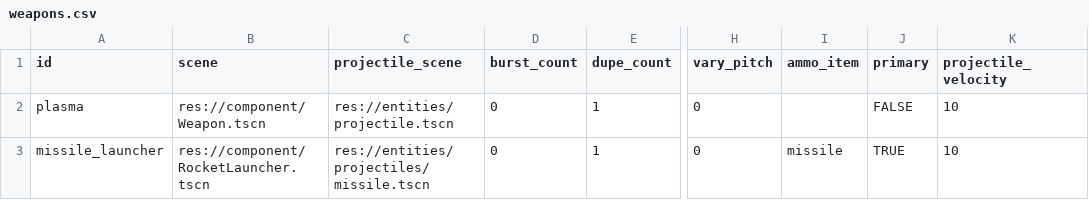
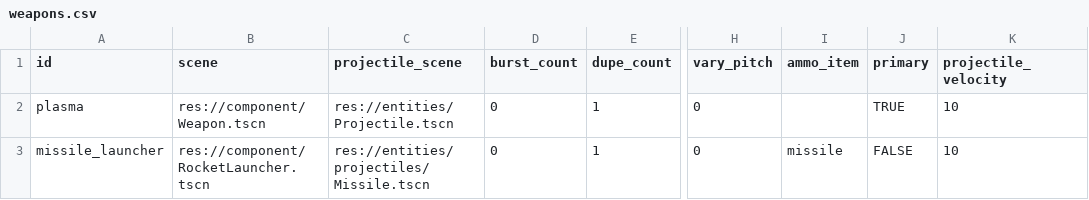
Before and after one commit to EamonnMR/galactic-night, a CSV file: data/weapons.csv, drawn as a sheet; only a part is shown, gaps mark what is left out; the diff names each change by its address in the sheet, - before the commit and + after, or states it on an @@ line.

```diff
--- a/data/weapons.csv
+++ b/data/weapons.csv
-C2 (projectile_scene): res://entities/projectile.tscn
+C2 (projectile_scene): res://entities/Projectile.tscn
-J2 (primary): FALSE
+J2 (primary): TRUE
-C3 (projectile_scene): res://entities/projectiles/missile.tscn
+C3 (projectile_scene): res://entities/projectiles/Missile.tscn
-J3 (primary): TRUE
+J3 (primary): FALSE
```
Also changed, not shown: 4 other files.
